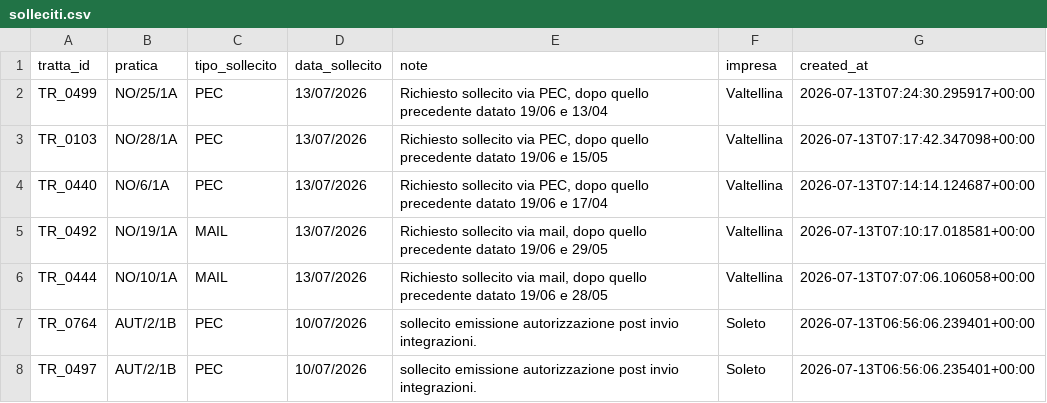
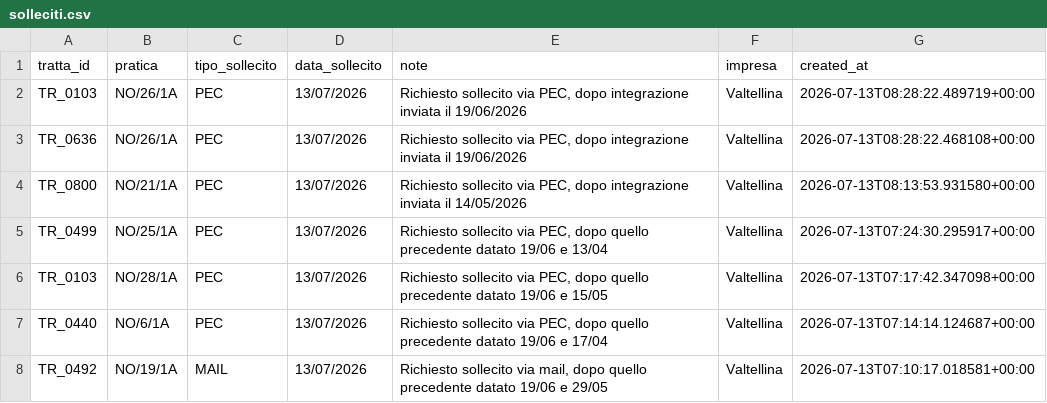
Before and after one commit to ENRI-RDS/dashboard, a CSV file: solleciti.csv, drawn as a sheet; only a part is shown; the shorter side is filled out with more unchanged rows.

Commit message:
Auto-update solleciti.csv via approvazione admin [skip ci]

```diff
--- a/solleciti.csv
+++ b/solleciti.csv
@@ -1,2 +1,5 @@
 tratta_id;pratica;tipo_sollecito;data_sollecito;note;impresa;created_at
+TR_0103;NO/26/1A;PEC;13/07/2026;Richiesto sollecito via PEC, dopo integrazione inviata il 19/06/2026;Valtellina;2026-07-13T08:28:22.489719+00:00
+TR_0636;NO/26/1A;PEC;13/07/2026;Richiesto sollecito via PEC, dopo integrazione inviata il 19/06/2026;Valtellina;2026-07-13T08:28:22.468108+00:00
+TR_0800;NO/21/1A;PEC;13/07/2026;Richiesto sollecito via PEC, dopo integrazione inviata il 14/05/2026;Valtellina;2026-07-13T08:13:53.931580+00:00
 TR_0499;NO/25/1A;PEC;13/07/2026;Richiesto sollecito via PEC, dopo quello precedente datato 19/06 e 13/04;Valtellina;2026-07-13T07:24:30.295917+00:00
```
